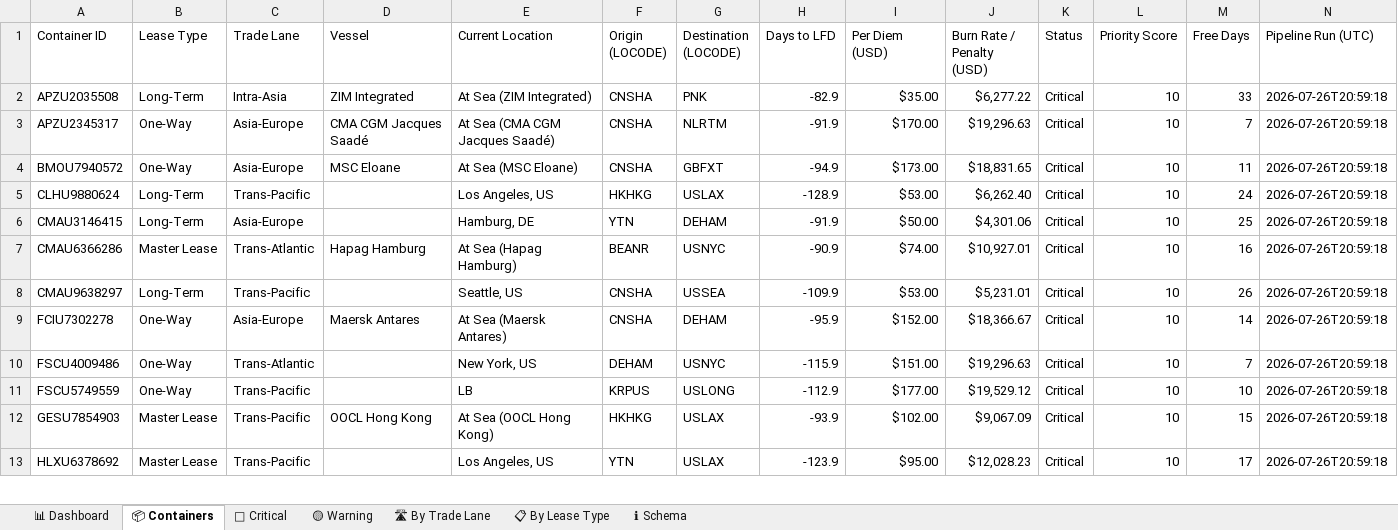
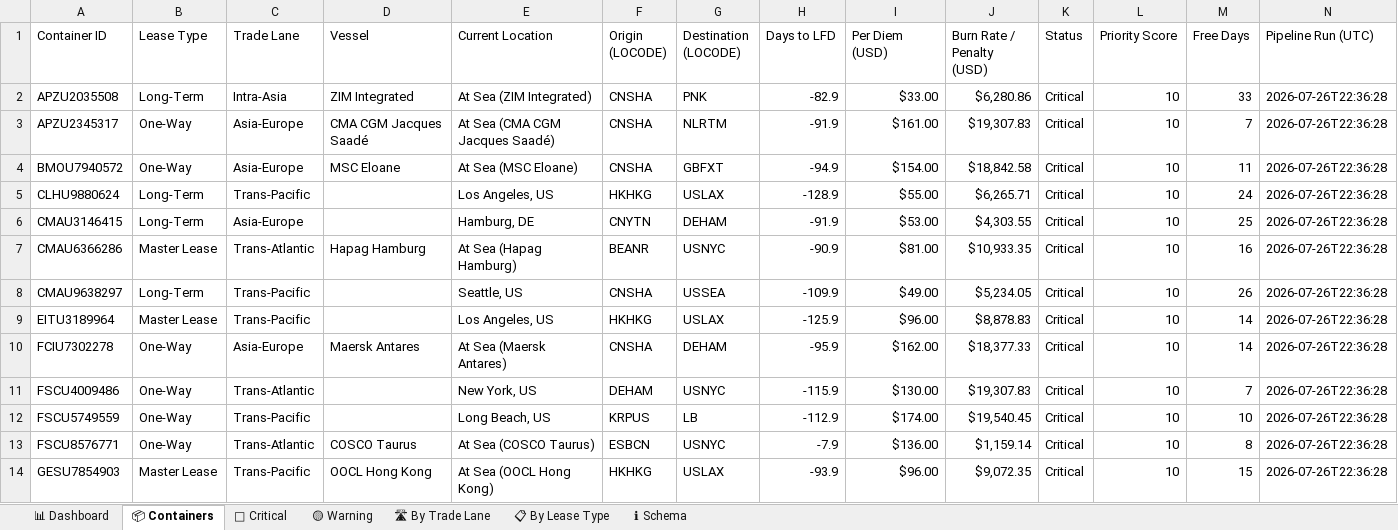
Before and after one commit to rahulmistry18/-Reposea_container_optimizer, an Excel workbook: data/exports/reposea_report.xlsx, sheet 📦 Containers, drawn as a sheet; only a part is shown; values as stored, in another font and other column widths than the file's, no cell formats; table styles not drawn; removed rows and columns are numbered as before the commit, all else as after; the diff covers the shown part only; the diff names each change by its address in the sheet, - before the commit and + after, or states it on an @@ line.

Commit message:
chore(data): pipeline run 2026-07-26T14:36:29Z [skip ci]

```diff
--- a/data/exports/reposea_report.xlsx (sheet 📦 Containers)
+++ b/data/exports/reposea_report.xlsx (sheet 📦 Containers)
-I2 (Per Diem (USD)): $35.00
+I2 (Per Diem (USD)): $33.00
-J2 (Burn Rate / Penalty (USD)): $6,277.22
+J2 (Burn Rate / Penalty (USD)): $6,280.86
-N2:N8 (Pipeline Run (UTC)): 2026-07-26T20:59:18
+N2:N8 (Pipeline Run (UTC)): 2026-07-26T22:36:28
-I3 (Per Diem (USD)): $170.00
+I3 (Per Diem (USD)): $161.00
-J3 (Burn Rate / Penalty (USD)): $19,296.63
+J3 (Burn Rate / Penalty (USD)): $19,307.83
-I4 (Per Diem (USD)): $173.00
+I4 (Per Diem (USD)): $154.00
-J4 (Burn Rate / Penalty (USD)): $18,831.65
+J4 (Burn Rate / Penalty (USD)): $18,842.58
-I5 (Per Diem (USD)): $53.00
+I5 (Per Diem (USD)): $55.00
-J5 (Burn Rate / Penalty (USD)): $6,262.40
+J5 (Burn Rate / Penalty (USD)): $6,265.71
-F6 (Origin (LOCODE)): YTN
+F6 (Origin (LOCODE)): CNYTN
-I6 (Per Diem (USD)): $50.00
+I6 (Per Diem (USD)): $53.00
-J6 (Burn Rate / Penalty (USD)): $4,301.06
+J6 (Burn Rate / Penalty (USD)): $4,303.55
-I7 (Per Diem (USD)): $74.00
+I7 (Per Diem (USD)): $81.00
-J7 (Burn Rate / Penalty (USD)): $10,927.01
+J7 (Burn Rate / Penalty (USD)): $10,933.35
-I8 (Per Diem (USD)): $53.00
+I8 (Per Diem (USD)): $49.00
-J8 (Burn Rate / Penalty (USD)): $5,231.01
+J8 (Burn Rate / Penalty (USD)): $5,234.05
+row 9: EITU3189964 | Master Lease | Trans-Pacific |  | Los Angeles, US | HKHKG | USLAX | -125.9 | $96.00 | $8,878.83 | Critical | 10 | 14 | 2026-07-26T22:36:28
-I10 (Per Diem (USD)): $152.00
+I10 (Per Diem (USD)): $162.00
-J10 (Burn Rate / Penalty (USD)): $18,366.67
+J10 (Burn Rate / Penalty (USD)): $18,377.33
-N10:N12 (Pipeline Run (UTC)): 2026-07-26T20:59:18
+N10:N12 (Pipeline Run (UTC)): 2026-07-26T22:36:28
-I11 (Per Diem (USD)): $151.00
+I11 (Per Diem (USD)): $130.00
-J11 (Burn Rate / Penalty (USD)): $19,296.63
+J11 (Burn Rate / Penalty (USD)): $19,307.83
-E12 (Current Location): LB
+E12 (Current Location): Long Beach, US
-G12 (Destination (LOCODE)): USLONG
+G12 (Destination (LOCODE)): LB
-I12 (Per Diem (USD)): $177.00
+I12 (Per Diem (USD)): $174.00
-J12 (Burn Rate / Penalty (USD)): $19,529.12
+J12 (Burn Rate / Penalty (USD)): $19,540.45
+row 13: FSCU8576771 | One-Way | Trans-Atlantic | COSCO Taurus | At Sea (COSCO Taurus) | ESBCN | USNYC | -7.9 | $136.00 | $1,159.14 | Critical | 10 | 8 | 2026-07-26T22:36:28
-I14 (Per Diem (USD)): $102.00
+I14 (Per Diem (USD)): $96.00
-J14 (Burn Rate / Penalty (USD)): $9,067.09
+J14 (Burn Rate / Penalty (USD)): $9,072.35
-N14 (Pipeline Run (UTC)): 2026-07-26T20:59:18
+N14 (Pipeline Run (UTC)): 2026-07-26T22:36:28
-row 13: HLXU6378692 | Master Lease | Trans-Pacific |  | Los Angeles, US | YTN | USLAX | -123.9 | $95.00 | $12,028.23 | Critical | 10 | 17 | 2026-07-26T20:59:18
```
Also changed, not shown: 11 added rows, 12 removed rows and 35 edited cells elsewhere in this sheet, sheet 🔴 Critical, sheet 🛣 By Trade Lane, sheet 📊 Dashboard, sheet 🟡 Warning, sheet 📋 By Lease Type, cell formats, 7 other files.
